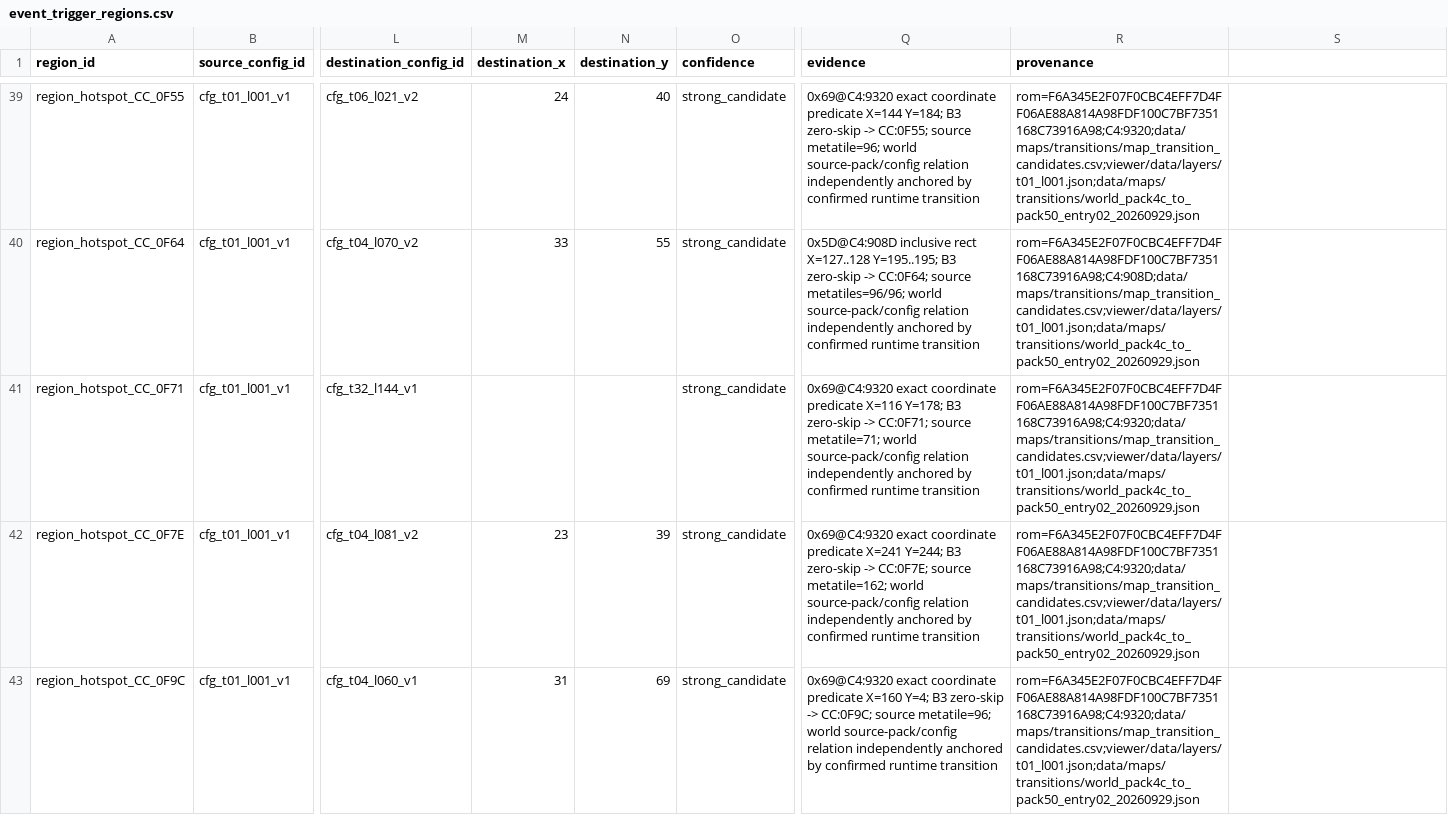
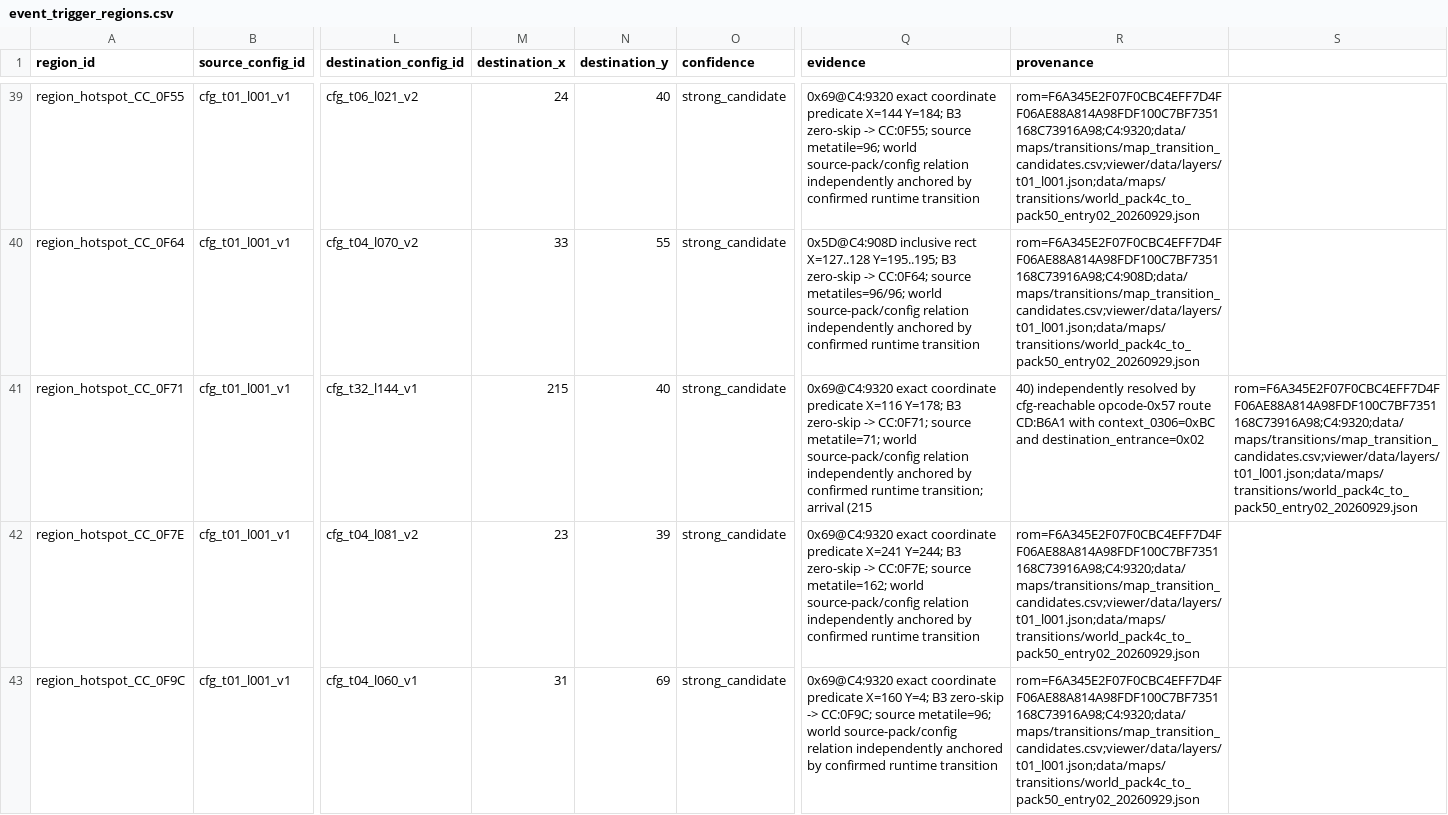
Before and after one commit to zin1985/shinmomo, a CSV file: data/events/event_trigger_regions.csv, drawn as a sheet; only a part is shown, gaps mark what is left out; the diff names each change by its address in the sheet, - before the commit and + after, or states it on an @@ line.

```diff
--- a/data/events/event_trigger_regions.csv
+++ b/data/events/event_trigger_regions.csv
-M41 (destination_x): (empty)
+M41 (destination_x): 215
-N41 (destination_y): (empty)
+N41 (destination_y): 40
-Q41 (evidence): …confirmed runtime transition
+Q41 (evidence): …confirmed runtime transition; arrival (215
-R41 (provenance): rom=F6A345E2F07F0CBC4EFF7D4FF06AE88A814A98FDF100C7BF7351168C73916A98;C4:9320;data/maps/transitions/map_transition_candidates.csv;viewer/data/layers/t01_l001.json;data/maps/transitions/world_pack4c_to_pack50_entry02_20260929.json
+R41 (provenance): 40) independently resolved by cfg-reachable opcode-0x57 route CD:B6A1 with context_0306=0xBC and destination_entrance=0x02
-S41: (empty)
+S41: rom=F6A345E2F07F0CBC4EFF7D4FF06AE88A814A98FDF100C7BF7351168C73916A98;C4:9320;data/maps/transitions/map_transition_candidates.csv;viewer/data/layers/t01_l001.json;data/maps/transitions/world_pack4c_to_pack50_entry02_20260929.json
```
Also changed, not shown: data/events/event_trigger_crosslink_gaps.csv, 5 other files.
